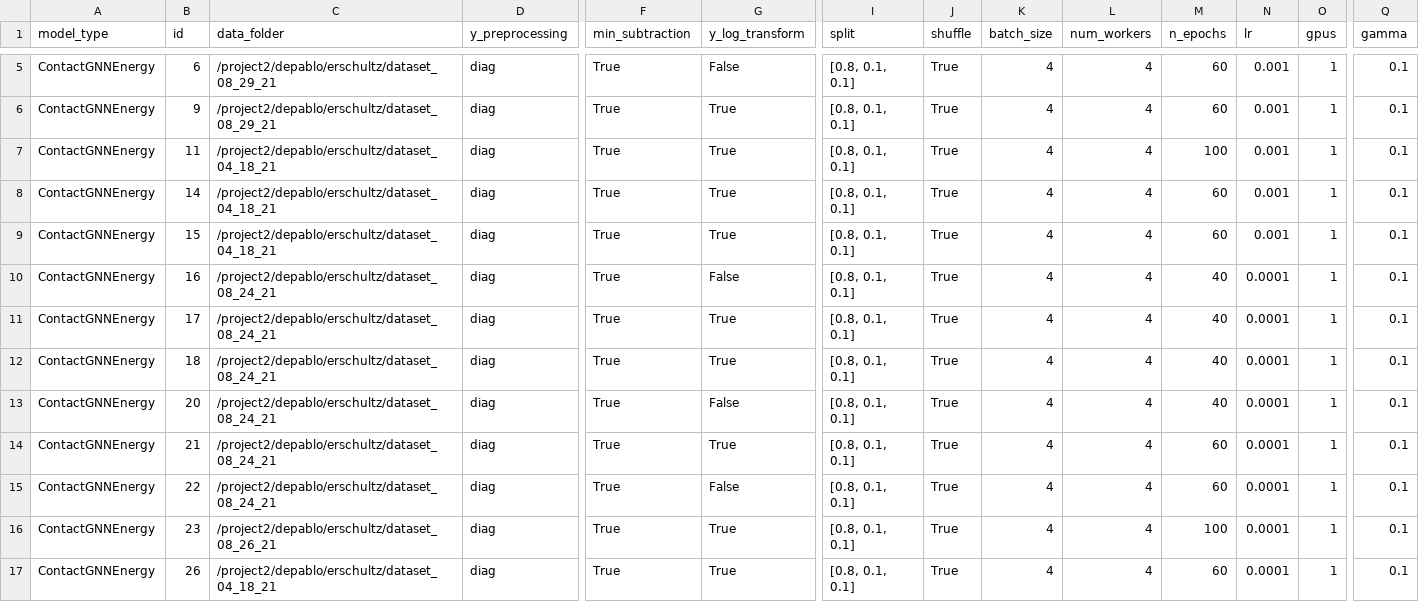
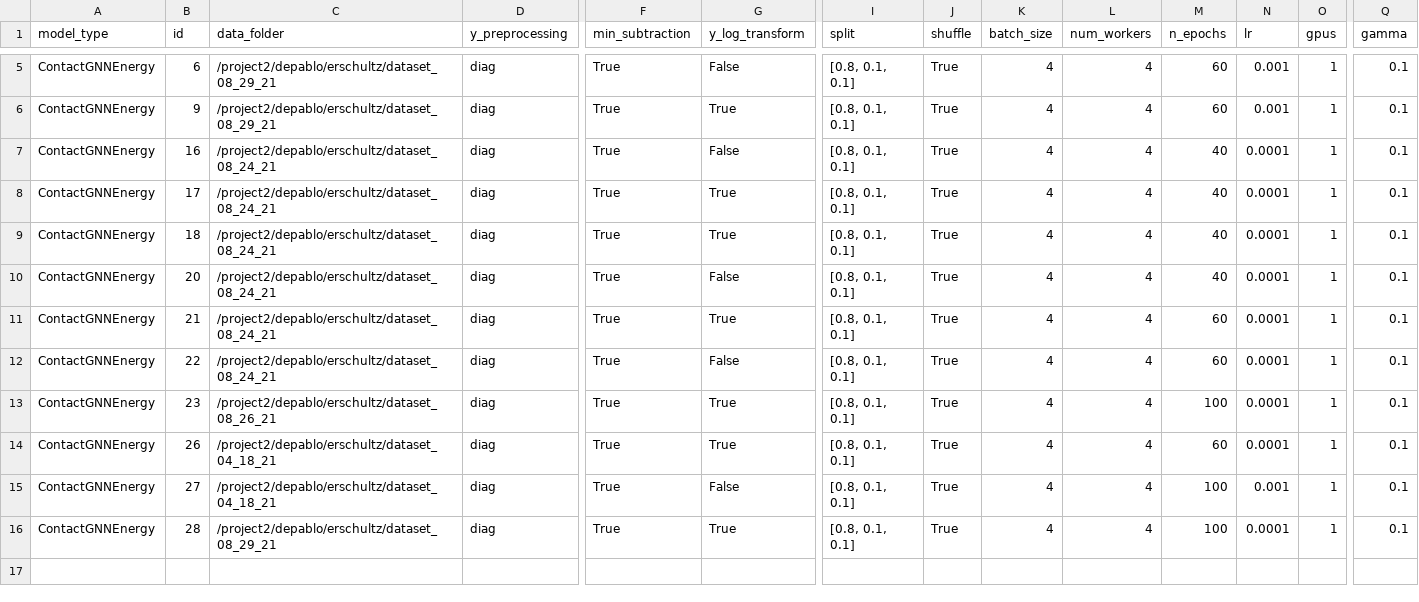
Before and after one commit to ERSchultz/sequences_to_contact_maps, a CSV file: results/ContactGNNEnergy/results_table.csv, drawn as a sheet; only a part is shown, gaps mark what is left out; removed rows and columns are numbered as before the commit, all else as after; rows hold the shown columns only; the diff names each change by its address in the sheet, - before the commit and + after, or states it on an @@ line.

```diff
--- a/results/ContactGNNEnergy/results_table.csv
+++ b/results/ContactGNNEnergy/results_table.csv
-row 7: ContactGNNEnergy | 11 | /project2/depablo/erschultz/dataset_04_18_21 | diag | True | True | [0.8, 0.1, 0.1] | True | 4 | 4 | 100 | 0.001 | 1 | 0.1
-row 8: ContactGNNEnergy | 14 | /project2/depablo/erschultz/dataset_04_18_21 | diag | True | True | [0.8, 0.1, 0.1] | True | 4 | 4 | 60 | 0.001 | 1 | 0.1
-row 9: ContactGNNEnergy | 15 | /project2/depablo/erschultz/dataset_04_18_21 | diag | True | True | [0.8, 0.1, 0.1] | True | 4 | 4 | 60 | 0.001 | 1 | 0.1
+row 15: ContactGNNEnergy | 27 | /project2/depablo/erschultz/dataset_04_18_21 | diag | True | False | [0.8, 0.1, 0.1] | True | 4 | 4 | 100 | 0.001 | 1 | 0.1
+row 16: ContactGNNEnergy | 28 | /project2/depablo/erschultz/dataset_08_29_21 | diag | True | True | [0.8, 0.1, 0.1] | True | 4 | 4 | 100 | 0.0001 | 1 | 0.1
```
Also changed, not shown: 33 other files.
